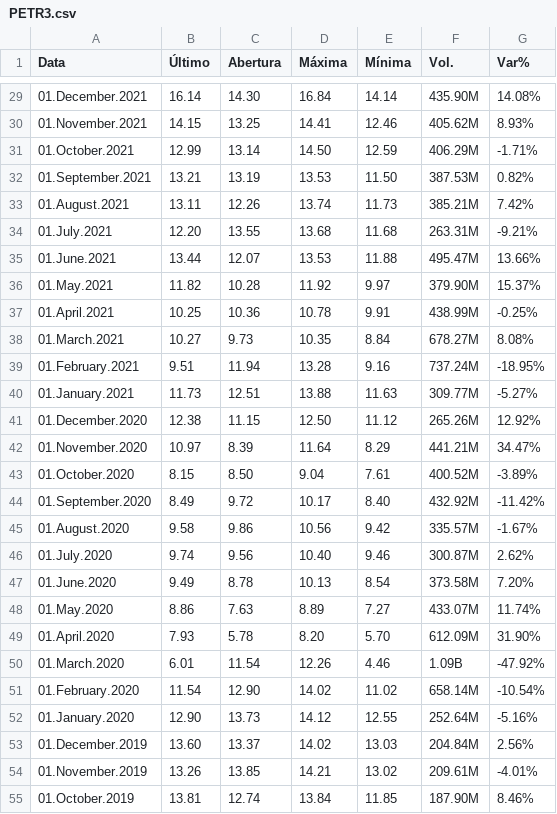
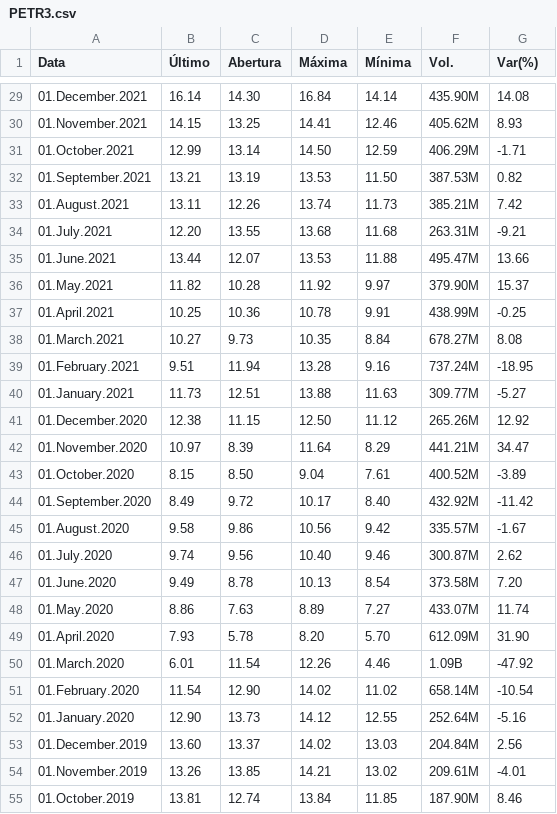
Before and after one commit to DjallenDias/IDSProject, a CSV file: PETR3.csv, drawn as a sheet; only a part is shown, gaps mark what is left out; the diff covers the shown part only.

```diff
--- a/PETR3.csv
+++ b/PETR3.csv
@@ -1 +1 @@
-"Data","Último","Abertura","Máxima","Mínima","Vol.","Var%"
+Data,Último,Abertura,Máxima,Mínima,Vol.,Var(%)
@@ -29,27 +29,27 @@
-"01.December.2021","16.14","14.30","16.84","14.14","435.90M","14.08%"
-"01.November.2021","14.15","13.25","14.41","12.46","405.62M","8.93%"
-"01.October.2021","12.99","13.14","14.50","12.59","406.29M","-1.71%"
-"01.September.2021","13.21","13.19","13.53","11.50","387.53M","0.82%"
-"01.August.2021","13.11","12.26","13.74","11.73","385.21M","7.42%"
-"01.July.2021","12.20","13.55","13.68","11.68","263.31M","-9.21%"
-"01.June.2021","13.44","12.07","13.53","11.88","495.47M","13.66%"
-"01.May.2021","11.82","10.28","11.92","9.97","379.90M","15.37%"
-"01.April.2021","10.25","10.36","10.78","9.91","438.99M","-0.25%"
-"01.March.2021","10.27","9.73","10.35","8.84","678.27M","8.08%"
-"01.February.2021","9.51","11.94","13.28","9.16","737.24M","-18.95%"
-"01.January.2021","11.73","12.51","13.88","11.63","309.77M","-5.27%"
-"01.December.2020","12.38","11.15","12.50","11.12","265.26M","12.92%"
-"01.November.2020","10.97","8.39","11.64","8.29","441.21M","34.47%"
-"01.October.2020","8.15","8.50","9.04","7.61","400.52M","-3.89%"
-"01.September.2020","8.49","9.72","10.17","8.40","432.92M","-11.42%"
-"01.August.2020","9.58","9.86","10.56","9.42","335.57M","-1.67%"
-"01.July.2020","9.74","9.56","10.40","9.46","300.87M","2.62%"
-"01.June.2020","9.49","8.78","10.13","8.54","373.58M","7.20%"
-"01.May.2020","8.86","7.63","8.89","7.27","433.07M","11.74%"
-"01.April.2020","7.93","5.78","8.20","5.70","612.09M","31.90%"
-"01.March.2020","6.01","11.54","12.26","4.46","1.09B","-47.92%"
-"01.February.2020","11.54","12.90","14.02","11.02","658.14M","-10.54%"
-"01.January.2020","12.90","13.73","14.12","12.55","252.64M","-5.16%"
-"01.December.2019","13.60","13.37","14.02","13.03","204.84M","2.56%"
-"01.November.2019","13.26","13.85","14.21","13.02","209.61M","-4.01%"
-"01.October.2019","13.81","12.74","13.84","11.85","187.90M","8.46%"
+01.December.2021,16.14,14.30,16.84,14.14,435.90M,14.08
+01.November.2021,14.15,13.25,14.41,12.46,405.62M,8.93
+01.October.2021,12.99,13.14,14.50,12.59,406.29M,-1.71
+01.September.2021,13.21,13.19,13.53,11.50,387.53M,0.82
+01.August.2021,13.11,12.26,13.74,11.73,385.21M,7.42
+01.July.2021,12.20,13.55,13.68,11.68,263.31M,-9.21
+01.June.2021,13.44,12.07,13.53,11.88,495.47M,13.66
+01.May.2021,11.82,10.28,11.92,9.97,379.90M,15.37
+01.April.2021,10.25,10.36,10.78,9.91,438.99M,-0.25
+01.March.2021,10.27,9.73,10.35,8.84,678.27M,8.08
+01.February.2021,9.51,11.94,13.28,9.16,737.24M,-18.95
+01.January.2021,11.73,12.51,13.88,11.63,309.77M,-5.27
+01.December.2020,12.38,11.15,12.50,11.12,265.26M,12.92
+01.November.2020,10.97,8.39,11.64,8.29,441.21M,34.47
+01.October.2020,8.15,8.50,9.04,7.61,400.52M,-3.89
+01.September.2020,8.49,9.72,10.17,8.40,432.92M,-11.42
+01.August.2020,9.58,9.86,10.56,9.42,335.57M,-1.67
+01.July.2020,9.74,9.56,10.40,9.46,300.87M,2.62
+01.June.2020,9.49,8.78,10.13,8.54,373.58M,7.20
+01.May.2020,8.86,7.63,8.89,7.27,433.07M,11.74
+01.April.2020,7.93,5.78,8.20,5.70,612.09M,31.90
+01.March.2020,6.01,11.54,12.26,4.46,1.09B,-47.92
+01.February.2020,11.54,12.90,14.02,11.02,658.14M,-10.54
+01.January.2020,12.90,13.73,14.12,12.55,252.64M,-5.16
+01.December.2019,13.60,13.37,14.02,13.03,204.84M,2.56
+01.November.2019,13.26,13.85,14.21,13.02,209.61M,-4.01
+01.October.2019,13.81,12.74,13.84,11.85,187.90M,8.46
```
Also changed, not shown: 57 edited cells elsewhere in this file, 1 other file.
